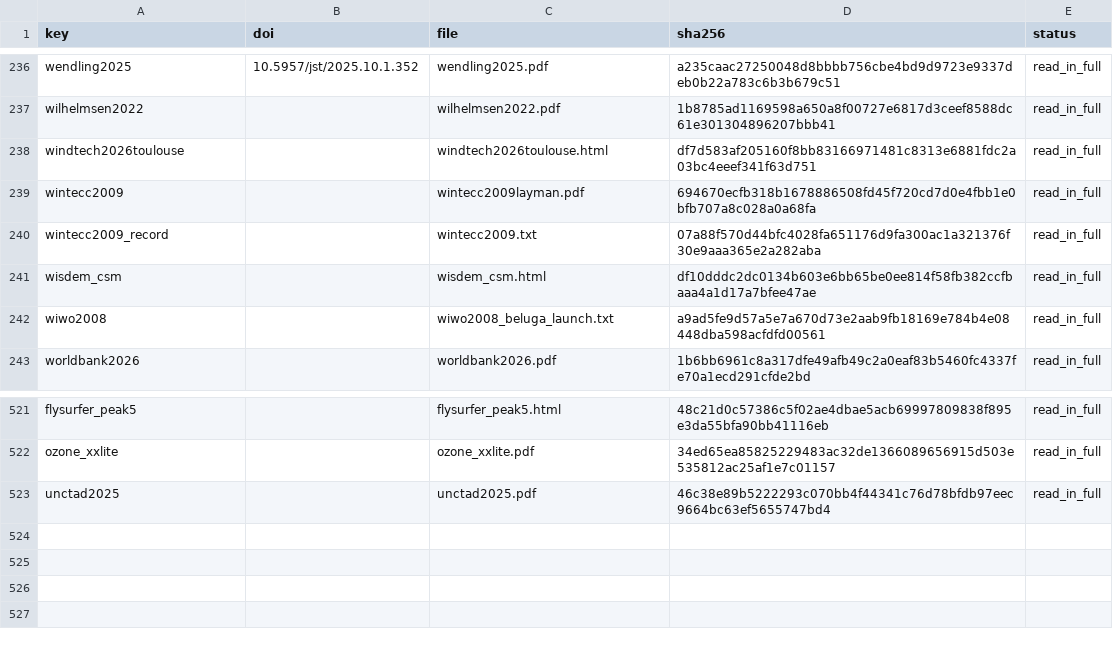
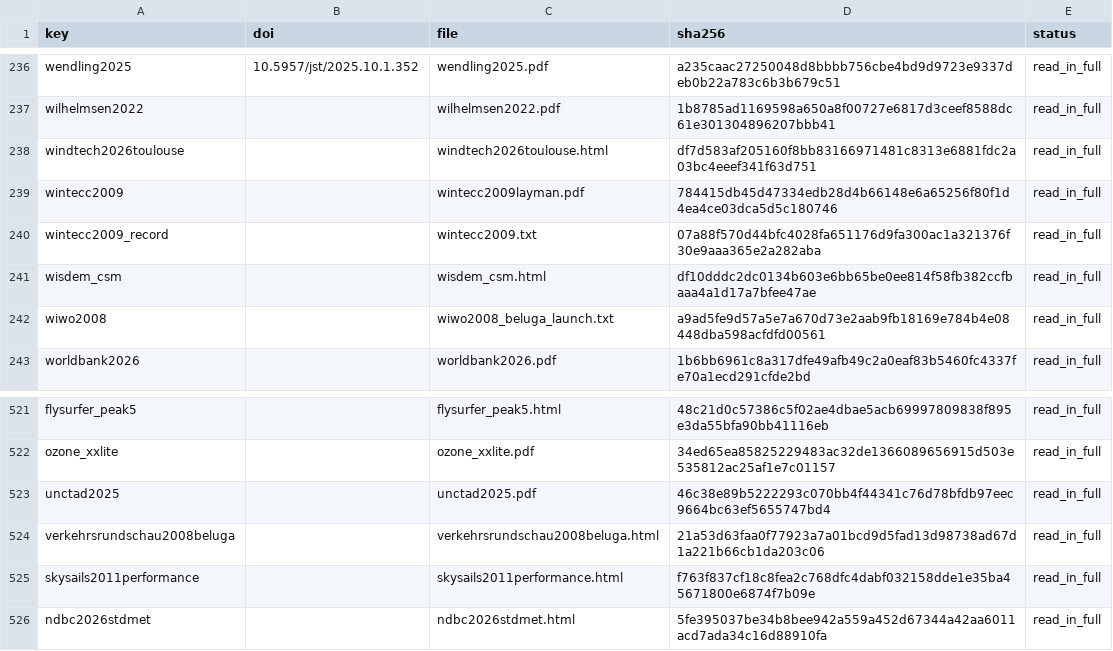
Before and after one commit to 1-Bart-1/WindShipOpt.jl, a CSV file: paper/sources.csv, drawn as a sheet; only a part is shown, gaps mark what is left out.

```diff
--- a/paper/sources.csv
+++ b/paper/sources.csv
@@ -238,3 +238,3 @@ wilhelmsen2022,,wilhelmsen2022.pdf,1b8785ad1169598a650a8f00727e6817d3ceef8588dc6
 windtech2026toulouse,,windtech2026toulouse.html,df7d583af205160f8bb83166971481c8313e6881fdc2a03bc4eeef341f63d751,read_in_full
-wintecc2009,,wintecc2009layman.pdf,694670ecfb318b1678886508fd45f720cd7d0e4fbb1e0bfb707a8c028a0a68fa,read_in_full
+wintecc2009,,wintecc2009layman.pdf,784415db45d47334edb28d4b66148e6a65256f80f1d4ea4ce03dca5d5c180746,read_in_full
 wintecc2009_record,,wintecc2009.txt,07a88f570d44bfc4028fa651176d9fa300ac1a321376f30e9aaa365e2a282aba,read_in_full
@@ -523 +523,4 @@ ozone_xxlite,,ozone_xxlite.pdf,34ed65ea85825229483ac32de1366089656915d503e535812
 unctad2025,,unctad2025.pdf,46c38e89b5222293c070bb4f44341c76d78bfdb97eec9664bc63ef5655747bd4,read_in_full
+verkehrsrundschau2008beluga,,verkehrsrundschau2008beluga.html,21a53d63faa0f77923a7a01bcd9d5fad13d98738ad67d1a221b66cb1da203c06,read_in_full
+skysails2011performance,,skysails2011performance.html,f763f837cf18c8fea2c768dfc4dabf032158dde1e35ba45671800e6874f7b09e,read_in_full
+ndbc2026stdmet,,ndbc2026stdmet.html,5fe395037be34b8bee942a559a452d67344a42aa6011acd7ada34c16d88910fa,read_in_full
```
Also changed, not shown: 10 other files.
